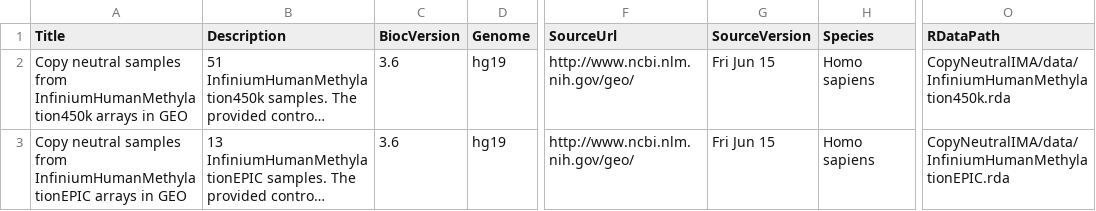
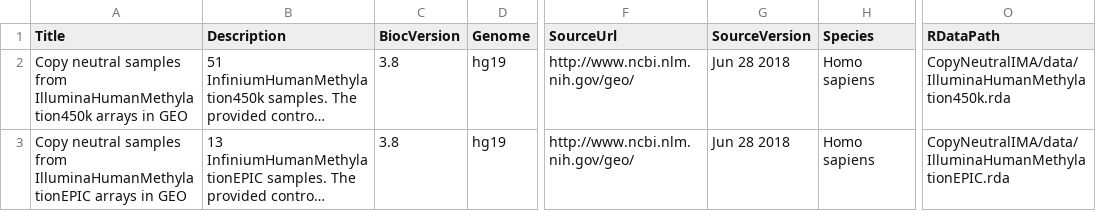
Before and after one commit to bioconductor-source/CopyNeutralIMA, a CSV file: inst/extdata/metadata.csv, drawn as a sheet; only a part is shown, gaps mark what is left out; long unchanged cells end in …; the diff names each change by its address in the sheet, - before the commit and + after, or states it on an @@ line.

Commit message:
Updated BiocVersion; changed Rdata names

```diff
--- a/inst/extdata/metadata.csv
+++ b/inst/extdata/metadata.csv
-A2 (Title): …samples from InfiniumHumanMethylation450k arrays in…
+A2 (Title): …samples from IlluminaHumanMethylation450k arrays in…
-C2:C3 (BiocVersion): 3.6
+C2:C3 (BiocVersion): 3.8
-G2:G3 (SourceVersion): Fri Jun 15
+G2:G3 (SourceVersion): Jun 28 2018
-O2 (RDataPath): CopyNeutralIMA/data/InfiniumHumanMethylation450k.rda
+O2 (RDataPath): CopyNeutralIMA/data/IlluminaHumanMethylation450k.rda
-A3 (Title): …samples from InfiniumHumanMethylationEPIC arrays in…
+A3 (Title): …samples from IlluminaHumanMethylationEPIC arrays in…
-O3 (RDataPath): CopyNeutralIMA/data/InfiniumHumanMethylationEPIC.rda
+O3 (RDataPath): CopyNeutralIMA/data/IlluminaHumanMethylationEPIC.rda
```
Also changed, not shown: 1 other file.
